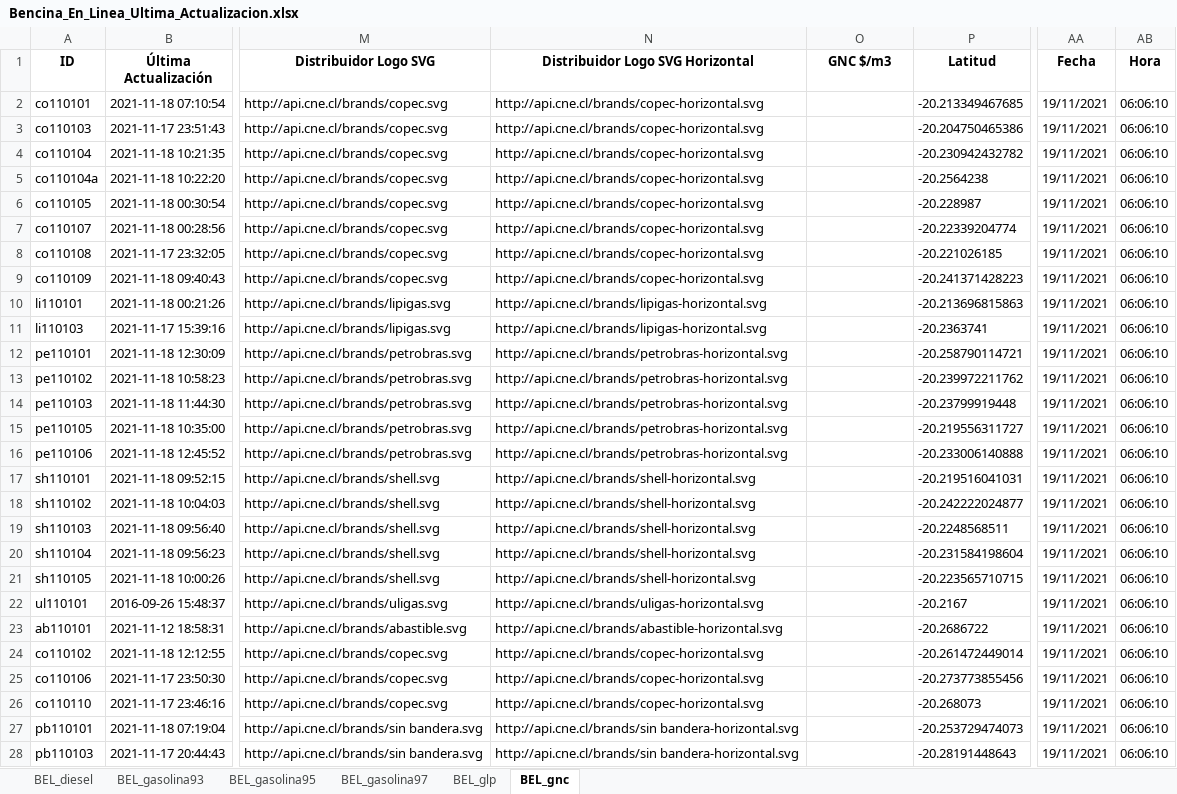
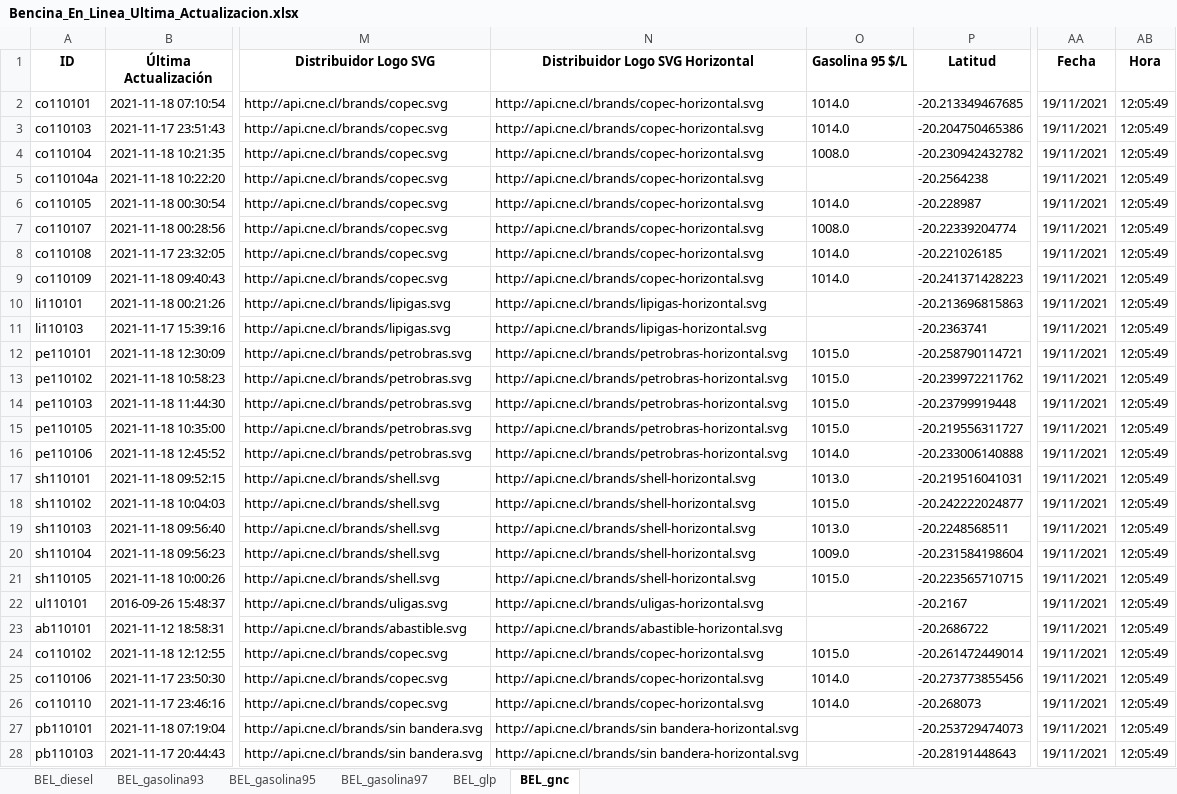
Before and after one commit to Sud-Austral/ENERGIA, an Excel workbook: Bencina_En_Linea_Ultima_Actualizacion.xlsx, sheet BEL_gnc, drawn as a sheet; only a part is shown, gaps mark what is left out; values as stored, in another font and other column widths than the file's, no borders; the diff covers the shown part only; the diff names each change by its address in the sheet, - before the commit and + after, or states it on an @@ line.

```diff
--- a/Bencina_En_Linea_Ultima_Actualizacion.xlsx (sheet BEL_gnc)
+++ b/Bencina_En_Linea_Ultima_Actualizacion.xlsx (sheet BEL_gnc)
-O1: GNC $/m3
+O1: Gasolina 95 $/L
-O2:O3 (Gasolina 95 $/L): (empty)
+O2:O3 (Gasolina 95 $/L): 1014.0
-AB2:AB28 (Hora): 06:06:10
+AB2:AB28 (Hora): 12:05:49
-O4 (Gasolina 95 $/L): (empty)
+O4 (Gasolina 95 $/L): 1008.0
-O6 (Gasolina 95 $/L): (empty)
+O6 (Gasolina 95 $/L): 1014.0
-O7 (Gasolina 95 $/L): (empty)
+O7 (Gasolina 95 $/L): 1008.0
-O8:O9 (Gasolina 95 $/L): (empty)
+O8:O9 (Gasolina 95 $/L): 1014.0
-O12:O15 (Gasolina 95 $/L): (empty)
+O12:O15 (Gasolina 95 $/L): 1015.0
-O16 (Gasolina 95 $/L): (empty)
+O16 (Gasolina 95 $/L): 1014.0
-O17 (Gasolina 95 $/L): (empty)
+O17 (Gasolina 95 $/L): 1013.0
-O18 (Gasolina 95 $/L): (empty)
+O18 (Gasolina 95 $/L): 1015.0
-O19 (Gasolina 95 $/L): (empty)
+O19 (Gasolina 95 $/L): 1013.0
-O20 (Gasolina 95 $/L): (empty)
+O20 (Gasolina 95 $/L): 1009.0
-O21 (Gasolina 95 $/L): (empty)
+O21 (Gasolina 95 $/L): 1015.0
-O24 (Gasolina 95 $/L): (empty)
+O24 (Gasolina 95 $/L): 1015.0
-O25:O26 (Gasolina 95 $/L): (empty)
+O25:O26 (Gasolina 95 $/L): 1014.0
```
Also changed, not shown: 42 edited cells elsewhere in this sheet, sheet BEL_glp, sheet BEL_diesel, sheet BEL_gasolina93, sheet BEL_gasolina95, sheet BEL_gasolina97.
